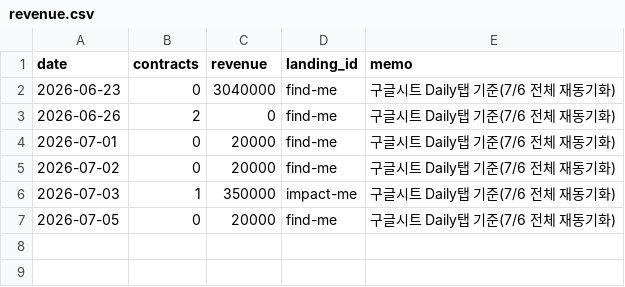
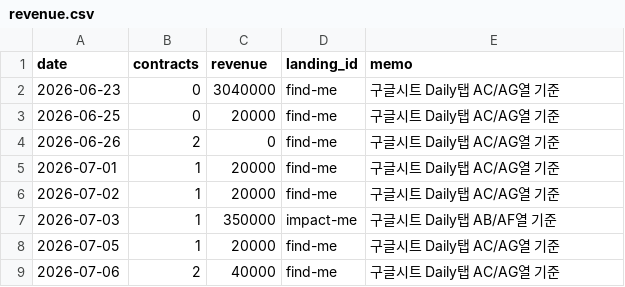
Before and after one commit to fgih304-netizen/fgih304-netizen.github.io, a CSV file: revenue.csv, drawn as a sheet.

```diff
--- a/revenue.csv
+++ b/revenue.csv
@@ -1,7 +1,9 @@
 date,contracts,revenue,landing_id,memo
-2026-06-23,0,3040000,find-me,구글시트 Daily탭 기준(7/6 전체 재동기화)
-2026-06-26,2,0,find-me,구글시트 Daily탭 기준(7/6 전체 재동기화)
-2026-07-01,0,20000,find-me,구글시트 Daily탭 기준(7/6 전체 재동기화)
-2026-07-02,0,20000,find-me,구글시트 Daily탭 기준(7/6 전체 재동기화)
-2026-07-03,1,350000,impact-me,구글시트 Daily탭 기준(7/6 전체 재동기화)
-2026-07-05,0,20000,find-me,구글시트 Daily탭 기준(7/6 전체 재동기화)
+2026-06-23,0,3040000,find-me,구글시트 Daily탭 AC/AG열 기준
+2026-06-25,0,20000,find-me,구글시트 Daily탭 AC/AG열 기준
+2026-06-26,2,0,find-me,구글시트 Daily탭 AC/AG열 기준
+2026-07-01,1,20000,find-me,구글시트 Daily탭 AC/AG열 기준
+2026-07-02,1,20000,find-me,구글시트 Daily탭 AC/AG열 기준
+2026-07-03,1,350000,impact-me,구글시트 Daily탭 AB/AF열 기준
+2026-07-05,1,20000,find-me,구글시트 Daily탭 AC/AG열 기준
+2026-07-06,2,40000,find-me,구글시트 Daily탭 AC/AG열 기준
```
Also changed, not shown: booking_completed.csv, typeform_submits.csv, 2 other files.
